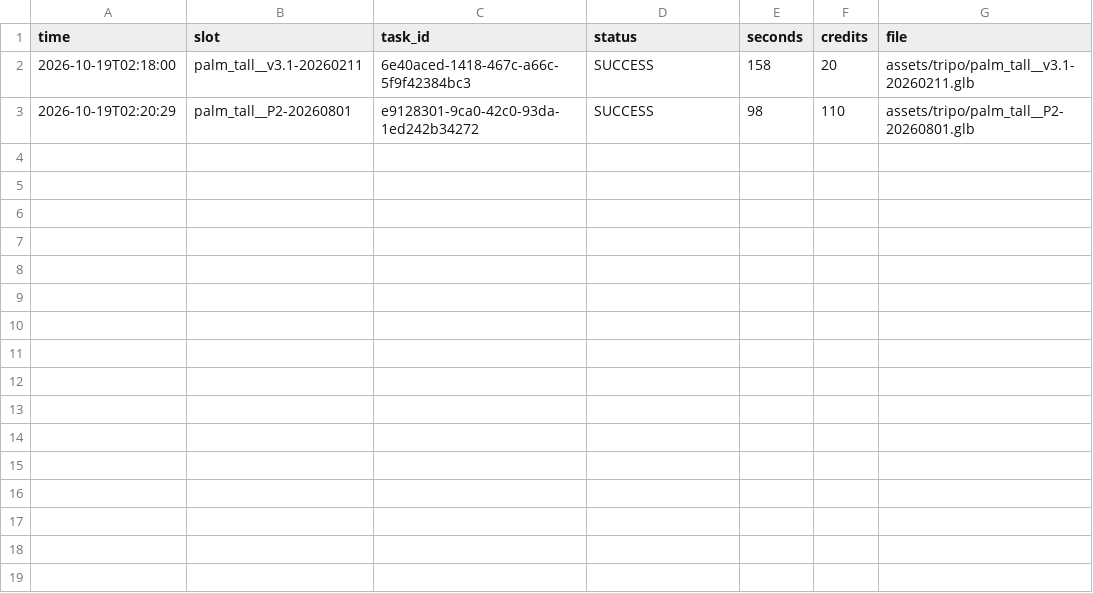
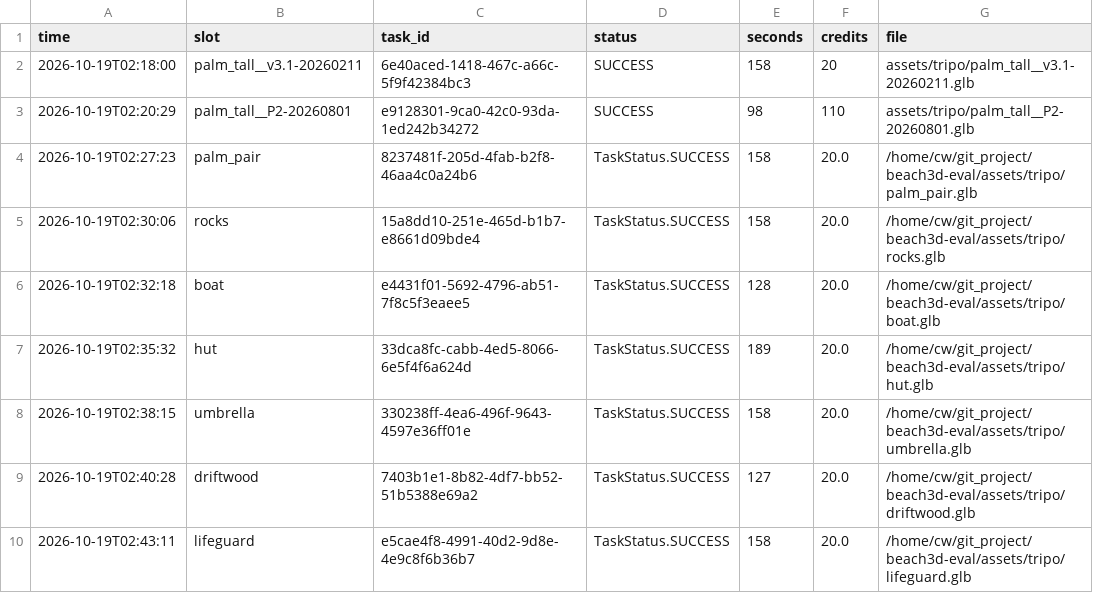
Before and after one commit to ammosu/beach3d-eval, a CSV file: assets/tripo/log.csv, drawn as a sheet; the diff names each change by its address in the sheet, - before the commit and + after, or states it on an @@ line.

```diff
--- a/assets/tripo/log.csv
+++ b/assets/tripo/log.csv
+row 4: 2026-10-19T02:27:23 | palm_pair | 8237481f-205d-4fab-b2f8-46aa4c0a24b6 | TaskStatus.SUCCESS | 158 | 20.0 | /home/cw/git_project/beach3d-eval/assets/tripo/palm_pair.glb
+row 5: 2026-10-19T02:30:06 | rocks | 15a8dd10-251e-465d-b1b7-e8661d09bde4 | TaskStatus.SUCCESS | 158 | 20.0 | /home/cw/git_project/beach3d-eval/assets/tripo/rocks.glb
+row 6: 2026-10-19T02:32:18 | boat | e4431f01-5692-4796-ab51-7f8c5f3eaee5 | TaskStatus.SUCCESS | 128 | 20.0 | /home/cw/git_project/beach3d-eval/assets/tripo/boat.glb
+row 7: 2026-10-19T02:35:32 | hut | 33dca8fc-cabb-4ed5-8066-6e5f4f6a624d | TaskStatus.SUCCESS | 189 | 20.0 | /home/cw/git_project/beach3d-eval/assets/tripo/hut.glb
+row 8: 2026-10-19T02:38:15 | umbrella | 330238ff-4ea6-496f-9643-4597e36ff01e | TaskStatus.SUCCESS | 158 | 20.0 | /home/cw/git_project/beach3d-eval/assets/tripo/umbrella.glb
+row 9: 2026-10-19T02:40:28 | driftwood | 7403b1e1-8b82-4df7-bb52-51b5388e69a2 | TaskStatus.SUCCESS | 127 | 20.0 | /home/cw/git_project/beach3d-eval/assets/tripo/driftwood.glb
+row 10: 2026-10-19T02:43:11 | lifeguard | e5cae4f8-4991-40d2-9d8e-4e9c8f6b36b7 | TaskStatus.SUCCESS | 158 | 20.0 | /home/cw/git_project/beach3d-eval/assets/tripo/lifeguard.glb
```
Also changed, not shown: timing.csv, 28 other files.
